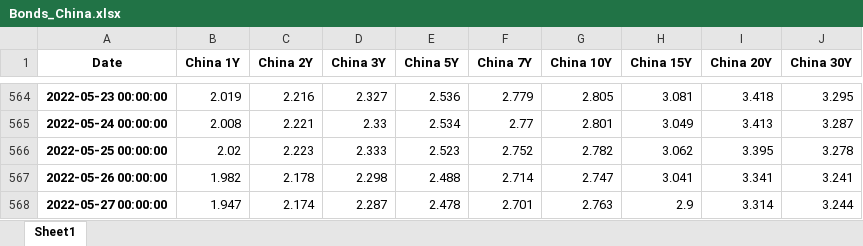
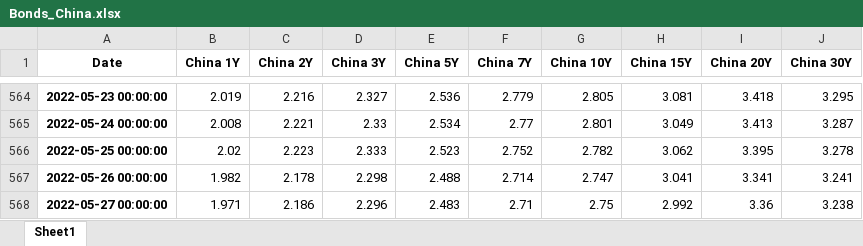
Before and after one commit to cober-data/curvature_database, an Excel workbook: Bonds_China.xlsx, sheet Sheet1, drawn as a sheet; only a part is shown, gaps mark what is left out; values as stored, in another font and other column widths than the file's, no borders; the diff names each change by its address in the sheet, - before the commit and + after, or states it on an @@ line.

```diff
--- a/Bonds_China.xlsx (sheet Sheet1)
+++ b/Bonds_China.xlsx (sheet Sheet1)
-B568 (China 1Y): 1.947
+B568 (China 1Y): 1.971
-C568 (China 2Y): 2.174
+C568 (China 2Y): 2.186
-D568 (China 3Y): 2.287
+D568 (China 3Y): 2.296
-E568 (China 5Y): 2.478
+E568 (China 5Y): 2.483
-F568 (China 7Y): 2.701
+F568 (China 7Y): 2.71
-G568 (China 10Y): 2.763
+G568 (China 10Y): 2.75
-H568 (China 15Y): 2.9
+H568 (China 15Y): 2.992
-I568 (China 20Y): 3.314
+I568 (China 20Y): 3.36
-J568 (China 30Y): 3.244
+J568 (China 30Y): 3.238
```
Also changed, not shown: Bonds_Australia.xlsx, Bonds_Hong Kong.xlsx, 39 other files.
